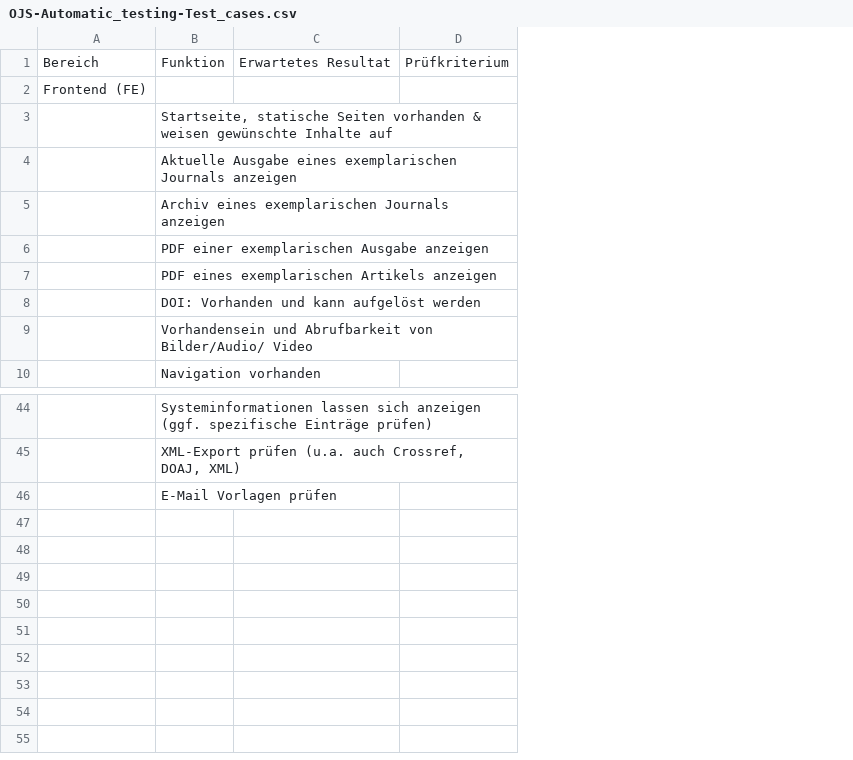
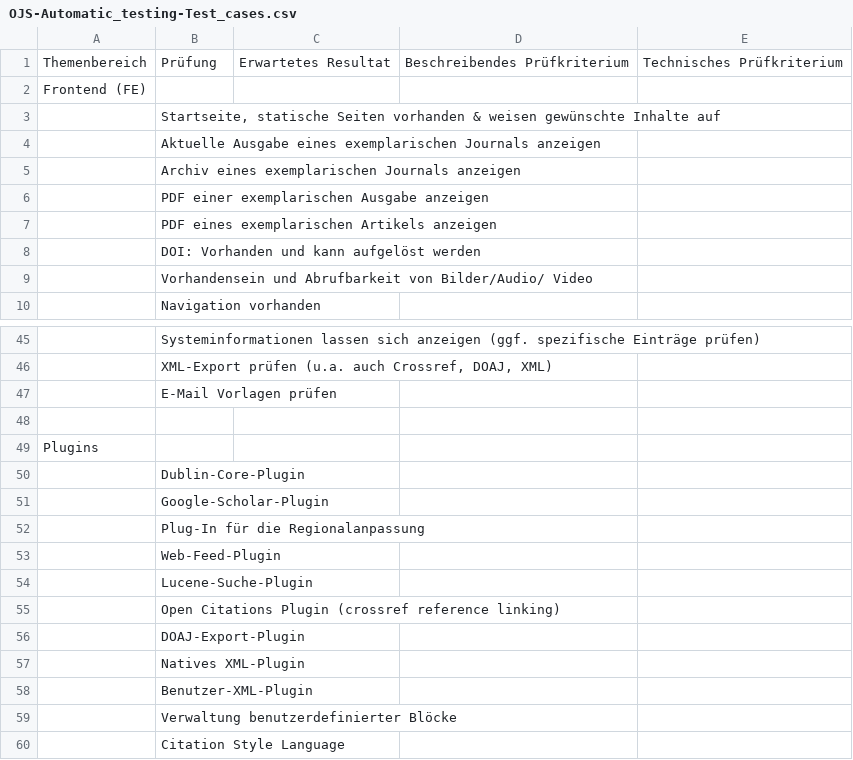
Before and after one commit to ronste/OJS-Tests, a CSV file: OJS-Automatic_testing-Test_cases.csv, drawn as a sheet; only a part is shown, gaps mark what is left out; removed rows and columns are numbered as before the commit, all else as after; the diff covers the shown part only; the diff names each change by its address in the sheet, - before the commit and + after, or states it on an @@ line.

Commit message:
Ergänzung Plugins, Hinterlegung Ursprungs CSV-Datei

```diff
--- a/OJS-Automatic_testing-Test_cases.csv
+++ b/OJS-Automatic_testing-Test_cases.csv
-column D, empty
+column D, empty
+column E, empty
-row 1: Bereich | Funktion | Erwartetes Resultat | Prüfkriterium
+row 1: Themenbereich | Prüfung | Erwartetes Resultat | Beschreibendes Prüfkriterium | Technisches Prüfkriterium
+row 48: (empty)
+row 49: Plugins
+row 50:  | Dublin-Core-Plugin
+row 51:  | Google-Scholar-Plugin
+row 52:  | Plug-In für die Regionalanpassung
+row 53:  | Web-Feed-Plugin
+row 54:  | Lucene-Suche-Plugin
+row 55:  | Open Citations Plugin (crossref reference linking)
+row 56:  | DOAJ-Export-Plugin
+row 57:  | Natives XML-Plugin
+row 58:  | Benutzer-XML-Plugin
+row 59:  | Verwaltung benutzerdefinierter Blöcke
+row 60:  | Citation Style Language
```
Also changed, not shown: 1 added row and 2 edited cells elsewhere in this file, 1 other file.
